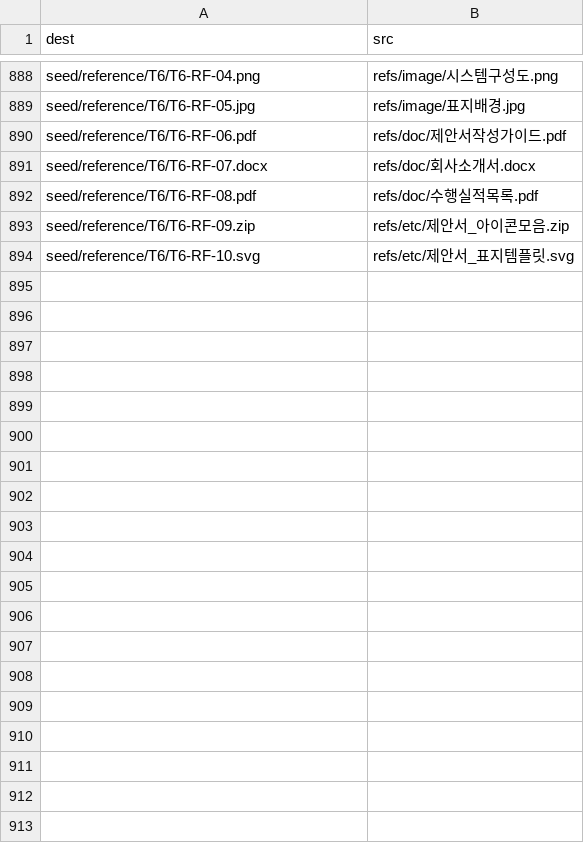
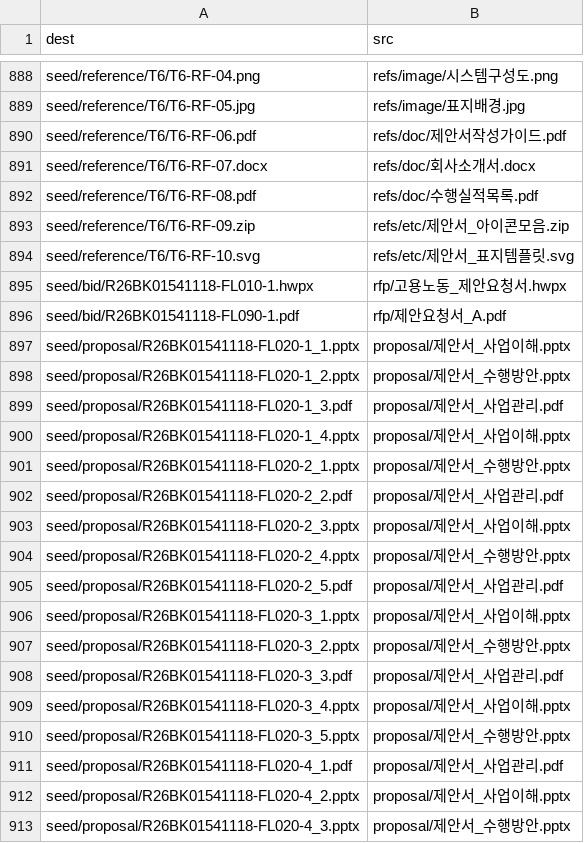
Before and after one commit to cjoh0407/sujuro, a TSV file: db/demo-files/manifest.tsv, drawn as a sheet; only a part is shown, gaps mark what is left out; the diff covers the shown part only; the diff names each change by its address in the sheet, - before the commit and + after, or states it on an @@ line.

Commit message:
시연용 DB 시드 08 추가 (고용노동 데이터분석 사업)
리셋 맨 끝에 도는 시연 전용 파일 08_seed_demo.sql 을 더한다.
01~07 은 건드리지 않는다. 시연이 끝나면 08 만 지우면 원래 시드로 돌아간다.

넣는 것
- 실제 공고 R26BK01541118 (입찰공고 PP030 · 제출 완료 PS050 · 결과 없음)
  [지금 수집] 이 개찰 -> 계약 -> 결과 등록까지 가져가도록 결과는 비워 둔다
- 목차 양식 '고용노동 데이터분석 제안서 목차' (공공사업1Div)
- 제안서 목차 35 (제안요청서 '3. 제안서 목차' 그대로, 쪽수 합계 200)
- 요구사항 111 (제안요청서 '5. 상세 요구사항' 목록표에서 추출, 미매핑 0)
- 제안팀원 6 · 파일 45 · 제출서류 8 · 조견표 9 · 질의응답 7 · 일정 5

고치는 것
- 시연 계정 이름·이메일 4명 (영업부·경영지원실·팀장·팀원)
- 스마트 공항 공고 R26BK8000303: 가짜 번호라 제출 완료로 두면 수집의
  결과 등록 단계가 헛돈다. 제안 작성 중으로 내리고 마감일을 앞으로 민다
- 업체평가결과의 우리 회사 이름 오티아이 -> 엑사아이엔티

그 밖에
- reset_demo_db.sh · reset_local.sh 실행 범위 01~07 -> 01~08
- 두 스크립트가 확인표를 보여 주도록 LINESIZE·PAGESIZE 를 주고 출력 40줄을 찍는다
  (전에는 로컬이 아무것도 안 찍고, 서버는 20줄이라 07 확인 8개가 잘렸다)
- demo-files/manifest.tsv 에 시연 파일 45줄, 제안요청서 원본 추가
- 생성기 seed/gen_demo_sql.py (몇 번 돌려도 같은 결과)

로컬과 서버 모두 01~08 재생성, 07 확인 8개 0 · 08 확인 14개 OK,
[지금 수집] 으로 개찰·계약·결과 등록까지 들어오는 것을 확인했다.

```diff
--- a/db/demo-files/manifest.tsv
+++ b/db/demo-files/manifest.tsv
+row 895: seed/bid/R26BK01541118-FL010-1.hwpx | rfp/고용노동_제안요청서.hwpx
+row 896: seed/bid/R26BK01541118-FL090-1.pdf | rfp/제안요청서_A.pdf
+row 897: seed/proposal/R26BK01541118-FL020-1_1.pptx | proposal/제안서_사업이해.pptx
+row 898: seed/proposal/R26BK01541118-FL020-1_2.pptx | proposal/제안서_수행방안.pptx
+row 899: seed/proposal/R26BK01541118-FL020-1_3.pdf | proposal/제안서_사업관리.pdf
+row 900: seed/proposal/R26BK01541118-FL020-1_4.pptx | proposal/제안서_사업이해.pptx
+row 901: seed/proposal/R26BK01541118-FL020-2_1.pptx | proposal/제안서_수행방안.pptx
+row 902: seed/proposal/R26BK01541118-FL020-2_2.pdf | proposal/제안서_사업관리.pdf
+row 903: seed/proposal/R26BK01541118-FL020-2_3.pptx | proposal/제안서_사업이해.pptx
+row 904: seed/proposal/R26BK01541118-FL020-2_4.pptx | proposal/제안서_수행방안.pptx
+row 905: seed/proposal/R26BK01541118-FL020-2_5.pdf | proposal/제안서_사업관리.pdf
+row 906: seed/proposal/R26BK01541118-FL020-3_1.pptx | proposal/제안서_사업이해.pptx
+row 907: seed/proposal/R26BK01541118-FL020-3_2.pptx | proposal/제안서_수행방안.pptx
+row 908: seed/proposal/R26BK01541118-FL020-3_3.pdf | proposal/제안서_사업관리.pdf
+row 909: seed/proposal/R26BK01541118-FL020-3_4.pptx | proposal/제안서_사업이해.pptx
+row 910: seed/proposal/R26BK01541118-FL020-3_5.pptx | proposal/제안서_수행방안.pptx
+row 911: seed/proposal/R26BK01541118-FL020-4_1.pdf | proposal/제안서_사업관리.pdf
+row 912: seed/proposal/R26BK01541118-FL020-4_2.pptx | proposal/제안서_사업이해.pptx
+row 913: seed/proposal/R26BK01541118-FL020-4_3.pptx | proposal/제안서_수행방안.pptx
```
Also changed, not shown: 26 added rows elsewhere in this file, 7 other files.
